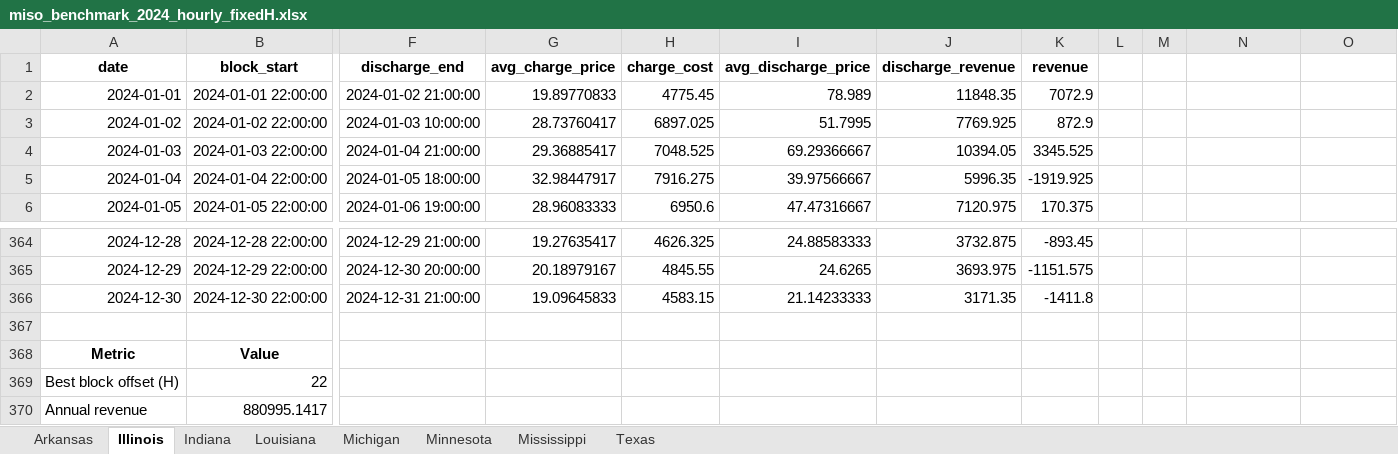
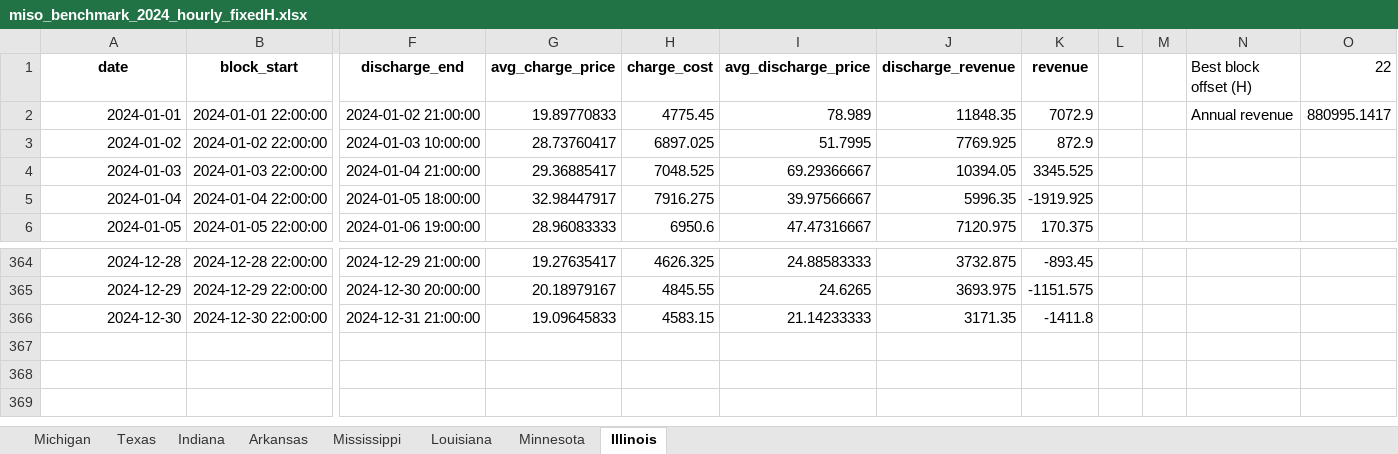
Before and after one commit to andrewp2303/final-acaes, an Excel workbook: output/miso_benchmark_2024_hourly_fixedH.xlsx, sheet Illinois, drawn as a sheet; only a part is shown, gaps mark what is left out; values as stored, in another font and other column widths than the file's, no borders; rows hold the shown columns only; the diff names each change by its address in the sheet, - before the commit and + after, or states it on an @@ line.

```diff
--- a/output/miso_benchmark_2024_hourly_fixedH.xlsx (sheet Illinois)
+++ b/output/miso_benchmark_2024_hourly_fixedH.xlsx (sheet Illinois)
@@ sheet tab order changed: Michigan | Texas | Indiana | Arkansas | Mississippi | Louisiana | Minnesota | Illinois @@
-N1: (empty)
+N1: Best block offset (H)
-O1: (empty)
+O1: 22
-N2 (Best block offset (H)): (empty)
+N2 (Best block offset (H)): Annual revenue
-O2 (22): (empty)
+O2 (22): 880995.1417
-row 367: (empty)
-row 368: Metric | Value
-row 369: Best block offset (H) | 22
-row 370: Annual revenue | 880995.1417
```
Also changed, not shown: sheet Minnesota, sheet Arkansas, sheet Michigan, sheet Mississippi, sheet Louisiana, sheet Texas, 1 more sheet, data/caiso_2023/caiso_2023_hourly_interp.xlsx, data/caiso_2024/caiso_2024_hourly_interp.xlsx, 9 other files.
